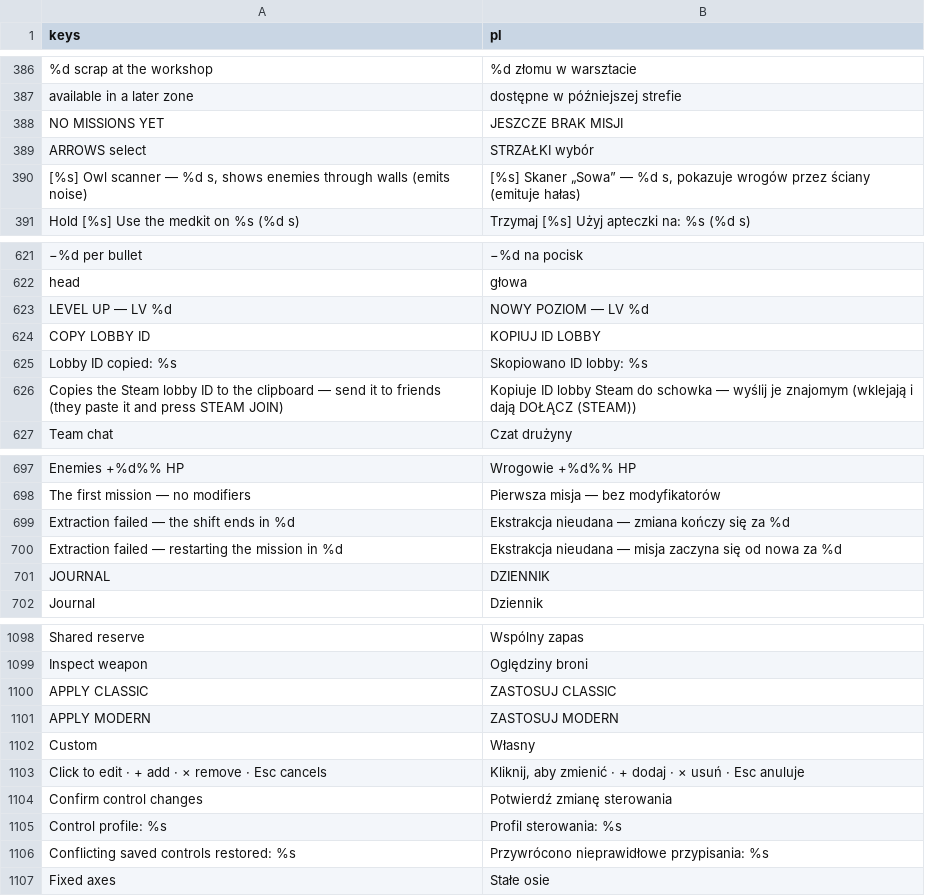
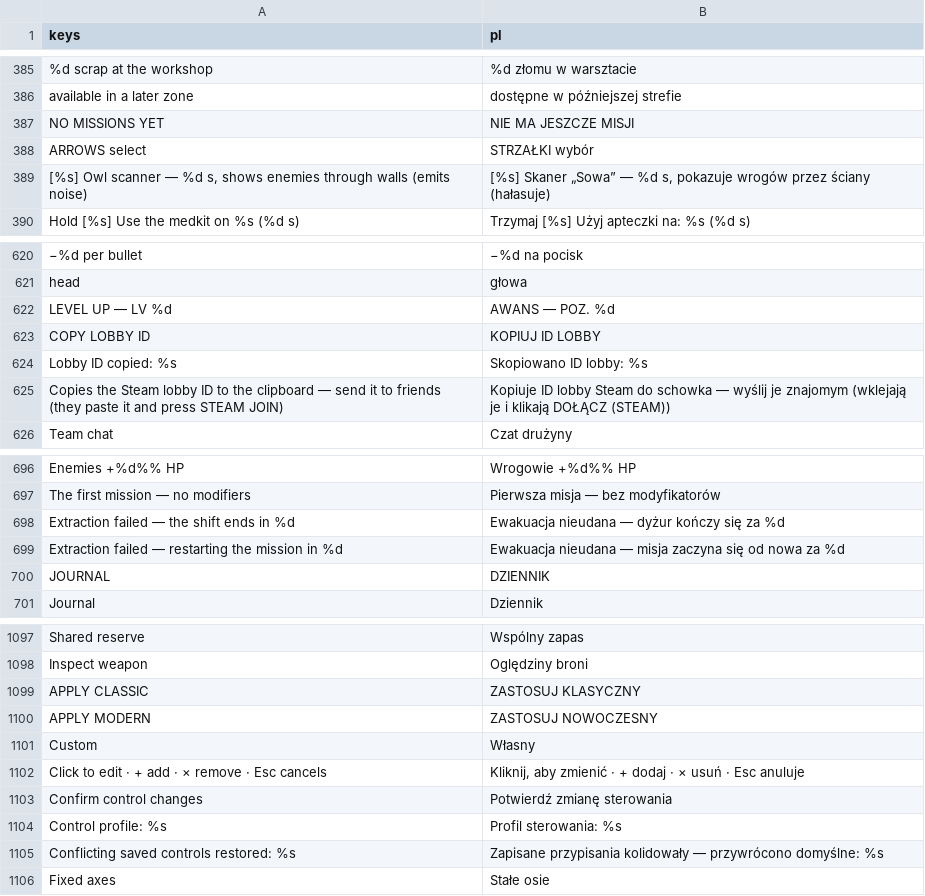
Before and after one commit to ssiwm/gameon, a CSV file: prototype/translations/ui.csv, drawn as a sheet; only a part is shown, gaps mark what is left out; the diff covers the shown part only.

```diff
--- a/prototype/translations/ui.csv
+++ b/prototype/translations/ui.csv
@@ -387,5 +386,5 @@
 "available in a later zone","dostępne w późniejszej strefie"
-"NO MISSIONS YET","JESZCZE BRAK MISJI"
+"NO MISSIONS YET","NIE MA JESZCZE MISJI"
 "ARROWS select","STRZAŁKI wybór"
-"[%s]  Owl scanner — %d s, shows enemies through walls (emits noise)","[%s]  Skaner „Sowa” — %d s, pokazuje wrogów przez ściany (emituje hałas)"
+"[%s]  Owl scanner — %d s, shows enemies through walls (emits noise)","[%s]  Skaner „Sowa” — %d s, pokazuje wrogów przez ściany (hałasuje)"
 "Hold [%s]  Use the medkit on %s  (%d s)","Trzymaj [%s]  Użyj apteczki na: %s  (%d s)"
@@ -622,6 +621,6 @@
 "head","głowa"
-"LEVEL UP — LV %d","NOWY POZIOM — LV %d"
+"LEVEL UP — LV %d","AWANS — POZ. %d"
 "COPY LOBBY ID","KOPIUJ ID LOBBY"
 "Lobby ID copied: %s","Skopiowano ID lobby: %s"
-"Copies the Steam lobby ID to the clipboard — send it to friends (they paste it and press STEAM JOIN)","Kopiuje ID lobby Steam do schowka — wyślij je znajomym (wklejają i dają DOŁĄCZ (STEAM))"
+"Copies the Steam lobby ID to the clipboard — send it to friends (they paste it and press STEAM JOIN)","Kopiuje ID lobby Steam do schowka — wyślij je znajomym (wklejają je i klikają DOŁĄCZ (STEAM))"
 "Team chat","Czat drużyny"
@@ -698,4 +697,4 @@
 "The first mission — no modifiers","Pierwsza misja — bez modyfikatorów"
-"Extraction failed — the shift ends in %d","Ekstrakcja nieudana — zmiana kończy się za %d"
-"Extraction failed — restarting the mission in %d","Ekstrakcja nieudana — misja zaczyna się od nowa za %d"
+"Extraction failed — the shift ends in %d","Ewakuacja nieudana — dyżur kończy się za %d"
+"Extraction failed — restarting the mission in %d","Ewakuacja nieudana — misja zaczyna się od nowa za %d"
 "JOURNAL","DZIENNIK"
@@ -1099,4 +1098,4 @@
 "Inspect weapon","Oględziny broni"
-"APPLY CLASSIC","ZASTOSUJ CLASSIC"
-"APPLY MODERN","ZASTOSUJ MODERN"
+"APPLY CLASSIC","ZASTOSUJ KLASYCZNY"
+"APPLY MODERN","ZASTOSUJ NOWOCZESNY"
 "Custom","Własny"
@@ -1105,3 +1104,3 @@
 "Control profile: %s","Profil sterowania: %s"
-"Conflicting saved controls restored: %s","Przywrócono nieprawidłowe przypisania: %s"
+"Conflicting saved controls restored: %s","Zapisane przypisania kolidowały — przywrócono domyślne: %s"
 "Fixed axes","Stałe osie"
```
Also changed, not shown: 1 added row, 1 removed row and 69 edited cells elsewhere in this file, prototype/translations/plural.csv, 5 other files.
